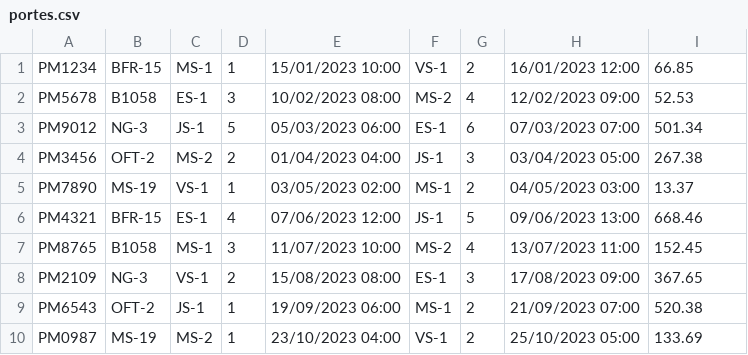
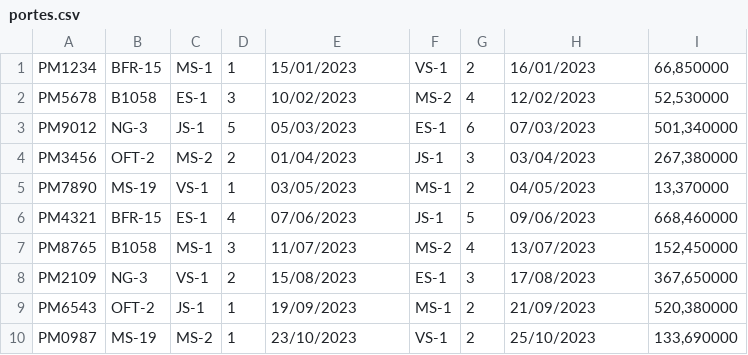
Before and after one commit to RAUl572/Practica-TP, a CSV file: portes.csv, drawn as a sheet.

```diff
--- a/portes.csv
+++ b/portes.csv
@@ -1,10 +1,10 @@
-PM1234;BFR-15;MS-1;1;15/01/2023 10:00;VS-1;2;16/01/2023 12:00;66.85
-PM5678;B1058;ES-1;3;10/02/2023 08:00;MS-2;4;12/02/2023 09:00;52.53
-PM9012;NG-3;JS-1;5;05/03/2023 06:00;ES-1;6;07/03/2023 07:00;501.34
-PM3456;OFT-2;MS-2;2;01/04/2023 04:00;JS-1;3;03/04/2023 05:00;267.38
-PM7890;MS-19;VS-1;1;03/05/2023 02:00;MS-1;2;04/05/2023 03:00;13.37
-PM4321;BFR-15;ES-1;4;07/06/2023 12:00;JS-1;5;09/06/2023 13:00;668.46
-PM8765;B1058;MS-1;3;11/07/2023 10:00;MS-2;4;13/07/2023 11:00;152.45
-PM2109;NG-3;VS-1;2;15/08/2023 08:00;ES-1;3;17/08/2023 09:00;367.65
-PM6543;OFT-2;JS-1;1;19/09/2023 06:00;MS-1;2;21/09/2023 07:00;520.38
-PM0987;MS-19;MS-2;1;23/10/2023 04:00;VS-1;2;25/10/2023 05:00;133.69
+PM1234;BFR-15;MS-1;1;15/01/2023;VS-1;2;16/01/2023;66,850000
+PM5678;B1058;ES-1;3;10/02/2023;MS-2;4;12/02/2023;52,530000
+PM9012;NG-3;JS-1;5;05/03/2023;ES-1;6;07/03/2023;501,340000
+PM3456;OFT-2;MS-2;2;01/04/2023;JS-1;3;03/04/2023;267,380000
+PM7890;MS-19;VS-1;1;03/05/2023;MS-1;2;04/05/2023;13,370000
+PM4321;BFR-15;ES-1;4;07/06/2023;JS-1;5;09/06/2023;668,460000
+PM8765;B1058;MS-1;3;11/07/2023;MS-2;4;13/07/2023;152,450000
+PM2109;NG-3;VS-1;2;15/08/2023;ES-1;3;17/08/2023;367,650000
+PM6543;OFT-2;JS-1;1;19/09/2023;MS-1;2;21/09/2023;520,380000
+PM0987;MS-19;MS-2;1;23/10/2023;VS-1;2;25/10/2023;133,690000
```
Also changed, not shown: envios.csv, 9 other files.
